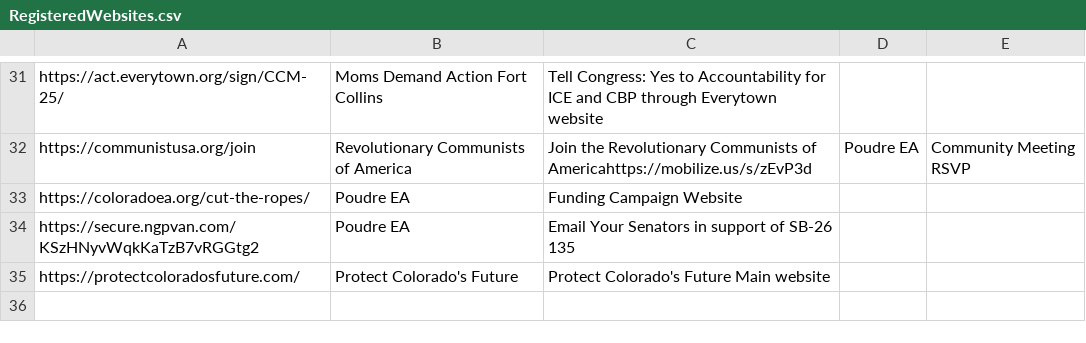
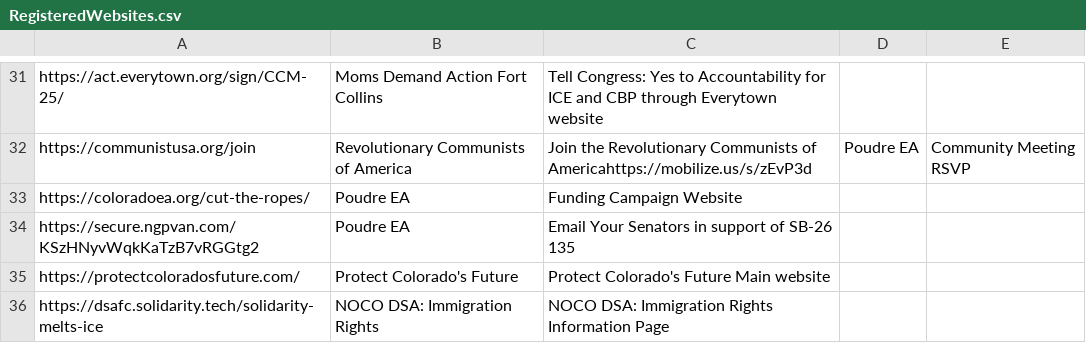
Before and after one commit to AAUPCSU/NoKingsAAUP, a CSV file: bingoData/RegisteredWebsites.csv, drawn as a sheet; only a part is shown, gaps mark what is left out.

Commit message:
Update RegisteredWebsites.csv

```diff
--- a/bingoData/RegisteredWebsites.csv
+++ b/bingoData/RegisteredWebsites.csv
@@ -35 +35,2 @@ https://secure.ngpvan.com/KSzHNyvWqkKaTzB7vRGGtg2,Poudre EA,Email Your Senators
 https://protectcoloradosfuture.com/,Protect Colorado's Future,Protect Colorado's Future Main website,,
+https://dsafc.solidarity.tech/solidarity-melts-ice,NOCO DSA: Immigration Rights,NOCO DSA: Immigration Rights Information Page,,
```
